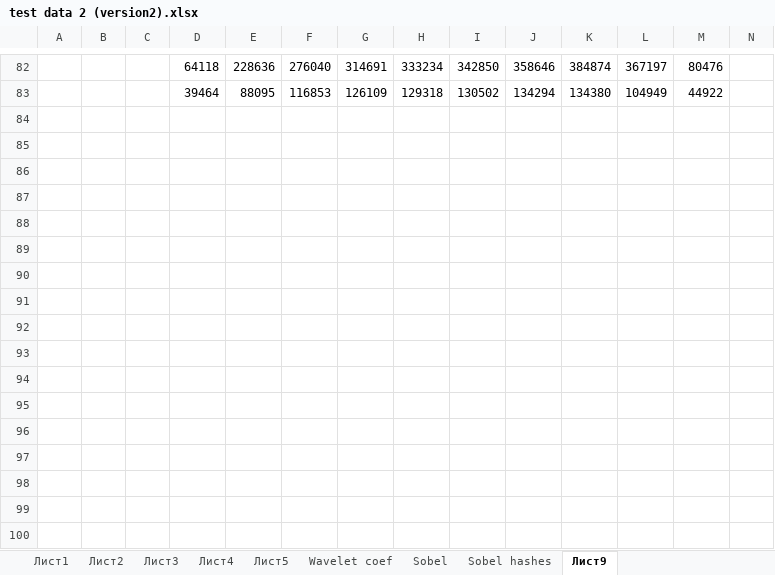
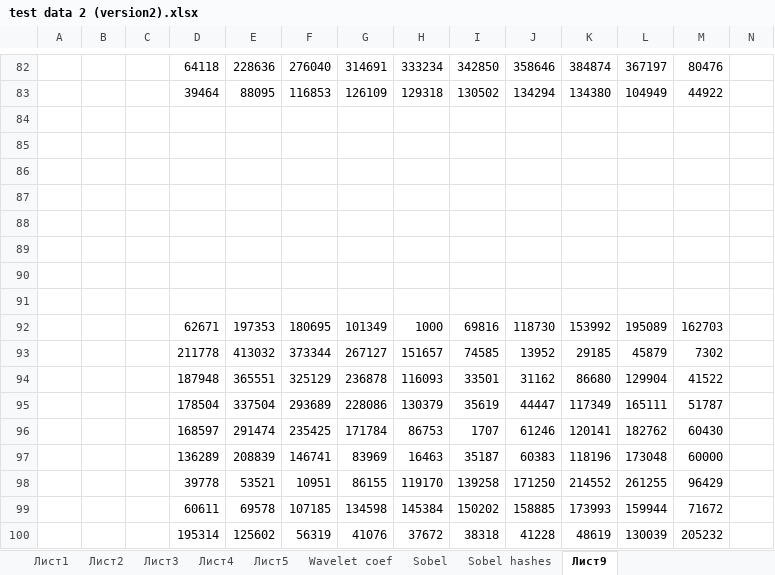
Before and after one commit to aronetis/sift, an Excel workbook: Reports/test data 2 (version2).xlsx, sheet Лист9, drawn as a sheet; only a part is shown, gaps mark what is left out; values as stored, in another font and other column widths than the file's, no borders; rows hold the shown columns only; the diff names each change by its address in the sheet, - before the commit and + after, or states it on an @@ line.

Commit message:
Wavelets compression and decompression test

```diff
--- a/Reports/test data 2 (version2).xlsx (sheet Лист9)
+++ b/Reports/test data 2 (version2).xlsx (sheet Лист9)
+row 84: (empty)
+row 85: (empty)
+row 86: (empty)
+row 87: (empty)
+row 88: (empty)
+row 89: (empty)
+row 90: (empty)
+row 91: (empty)
+row 92:  |  |  | 62671 | 197353 | 180695 | 101349 | 1000 | 69816 | 118730 | 153992 | 195089 | 162703
+row 93:  |  |  | 211778 | 413032 | 373344 | 267127 | 151657 | 74585 | 13952 | 29185 | 45879 | 7302
+row 94:  |  |  | 187948 | 365551 | 325129 | 236878 | 116093 | 33501 | 31162 | 86680 | 129904 | 41522
+row 95:  |  |  | 178504 | 337504 | 293689 | 228086 | 130379 | 35619 | 44447 | 117349 | 165111 | 51787
+row 96:  |  |  | 168597 | 291474 | 235425 | 171784 | 86753 | 1707 | 61246 | 120141 | 182762 | 60430
+row 97:  |  |  | 136289 | 208839 | 146741 | 83969 | 16463 | 35187 | 60383 | 118196 | 173048 | 60000
+row 98:  |  |  | 39778 | 53521 | 10951 | 86155 | 119170 | 139258 | 171250 | 214552 | 261255 | 96429
+row 99:  |  |  | 60611 | 69578 | 107185 | 134598 | 145384 | 150202 | 158885 | 173993 | 159944 | 71672
+row 100:  |  |  | 195314 | 125602 | 56319 | 41076 | 37672 | 38318 | 41228 | 48619 | 130039 | 205232
```
Also changed, not shown: 17 other files.
